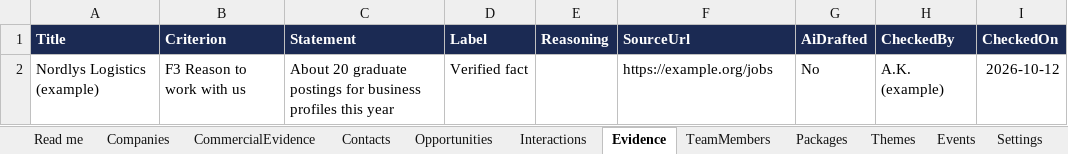
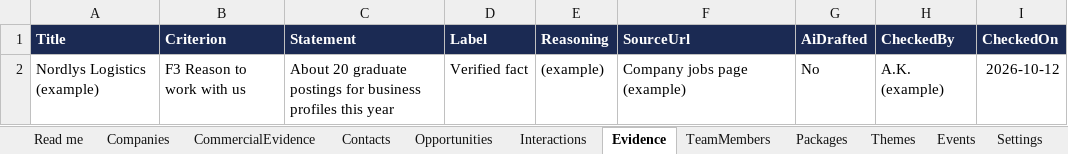
Before and after one commit to Jonathanh04/CBS, an Excel workbook: powerapps/sharepoint-lists-setup.xlsx, sheet Evidence, drawn as a sheet; values as stored, in another font and other column widths than the file's, no borders; table styles not drawn; the diff names each change by its address in the sheet, - before the commit and + after, or states it on an @@ line.

```diff
--- a/powerapps/sharepoint-lists-setup.xlsx (sheet Evidence)
+++ b/powerapps/sharepoint-lists-setup.xlsx (sheet Evidence)
-E2 (Reasoning): (empty)
+E2 (Reasoning): (example)
-F2 (SourceUrl): https://example.org/jobs
+F2 (SourceUrl): Company jobs page (example)
```
Also changed, not shown: sheet Companies, sheet Read me, sheet Opportunities, sheet Contacts, sheet TeamMembers, sheet Events, 1 more sheet, 1 other file.
